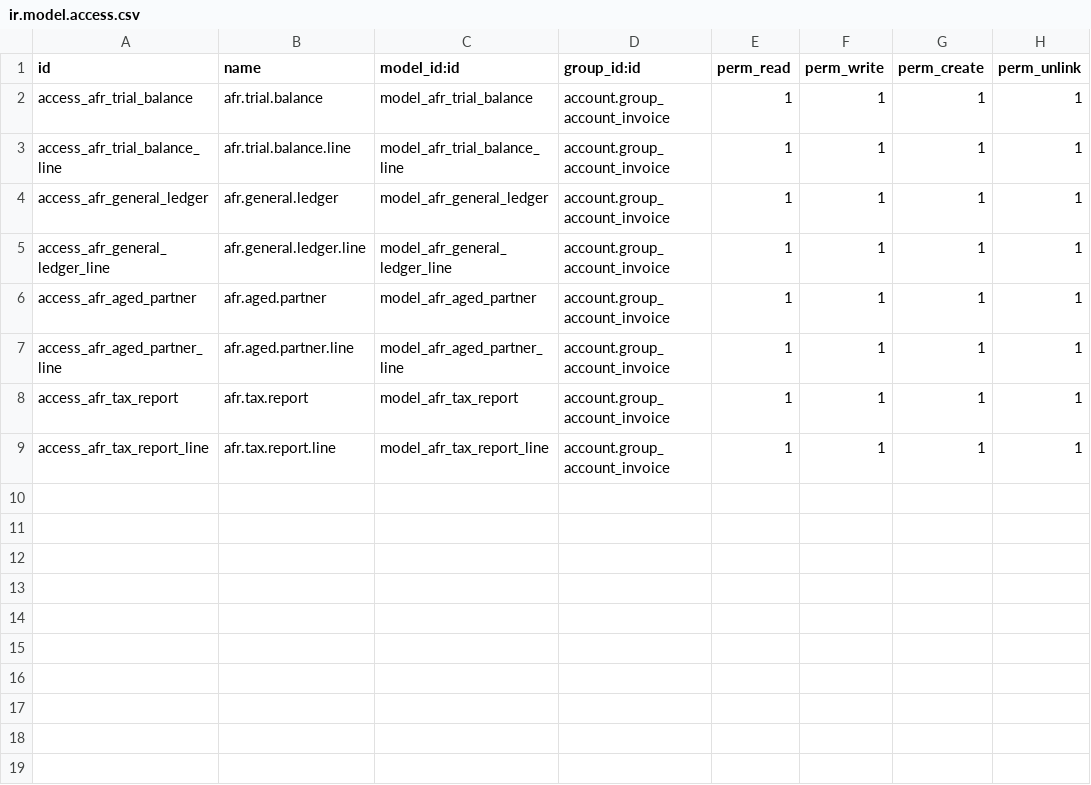
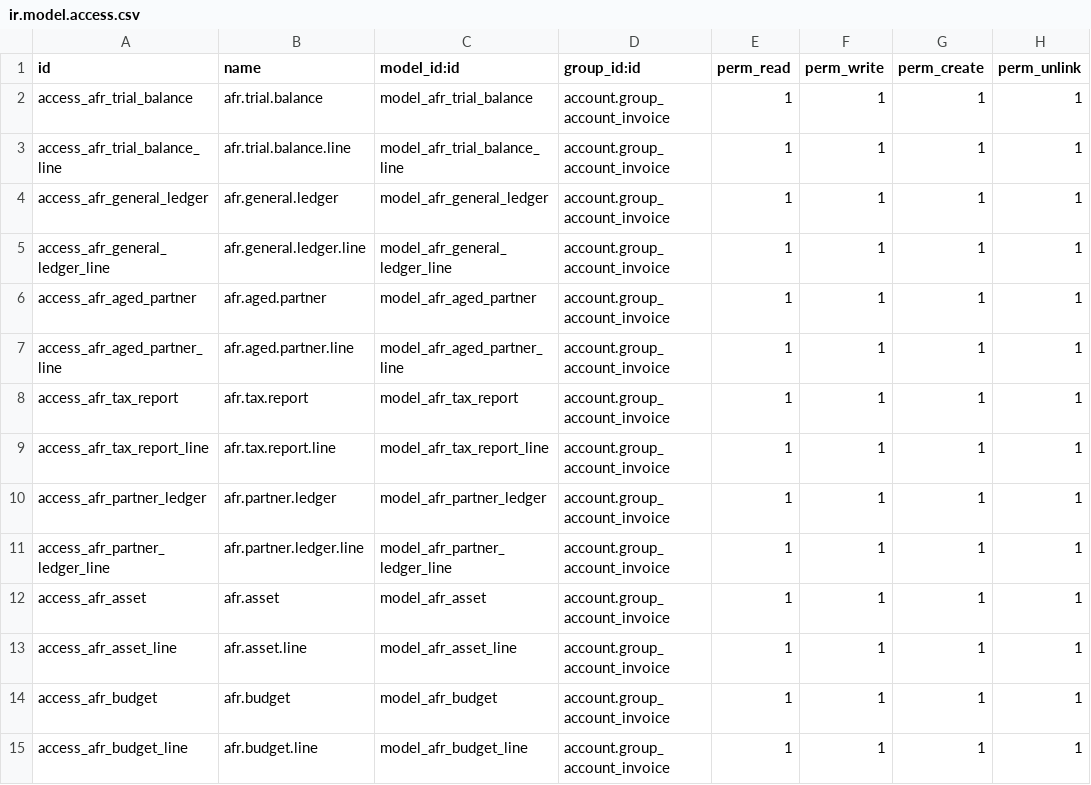
Before and after one commit to ahmedfarid2/community-plus-erp, a CSV file: addons/account_financial_reports_lite/security/ir.model.access.csv, drawn as a sheet; the diff names each change by its address in the sheet, - before the commit and + after, or states it on an @@ line.

```diff
--- a/addons/account_financial_reports_lite/security/ir.model.access.csv
+++ b/addons/account_financial_reports_lite/security/ir.model.access.csv
+row 10: access_afr_partner_ledger | afr.partner.ledger | model_afr_partner_ledger | account.group_account_invoice | 1 | 1 | 1 | 1
+row 11: access_afr_partner_ledger_line | afr.partner.ledger.line | model_afr_partner_ledger_line | account.group_account_invoice | 1 | 1 | 1 | 1
+row 12: access_afr_asset | afr.asset | model_afr_asset | account.group_account_invoice | 1 | 1 | 1 | 1
+row 13: access_afr_asset_line | afr.asset.line | model_afr_asset_line | account.group_account_invoice | 1 | 1 | 1 | 1
+row 14: access_afr_budget | afr.budget | model_afr_budget | account.group_account_invoice | 1 | 1 | 1 | 1
+row 15: access_afr_budget_line | afr.budget.line | model_afr_budget_line | account.group_account_invoice | 1 | 1 | 1 | 1
```
Also changed, not shown: 6 other files.
